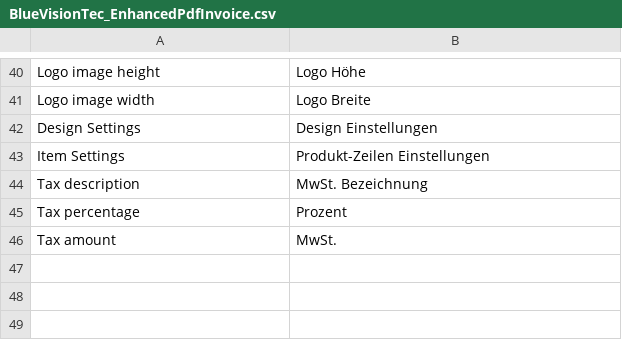
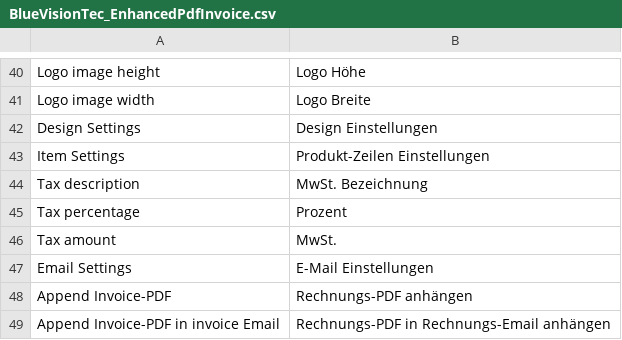
Before and after one commit to bluevisiontec/EnhancedPdfInvoice, a CSV file: app/locale/de_DE/BlueVisionTec_EnhancedPdfInvoice.csv, drawn as a sheet; only a part is shown, gaps mark what is left out; the diff names each change by its address in the sheet, - before the commit and + after, or states it on an @@ line.

Commit message:
added option to send Invoice-PDF as attachment in invoce email

```diff
--- a/app/locale/de_DE/BlueVisionTec_EnhancedPdfInvoice.csv
+++ b/app/locale/de_DE/BlueVisionTec_EnhancedPdfInvoice.csv
+row 47: Email Settings | E-Mail Einstellungen
+row 48: Append Invoice-PDF | Rechnungs-PDF anhängen
+row 49: Append Invoice-PDF in invoice Email | Rechnungs-PDF in Rechnungs-Email anhängen
```
Also changed, not shown: 5 other files.
